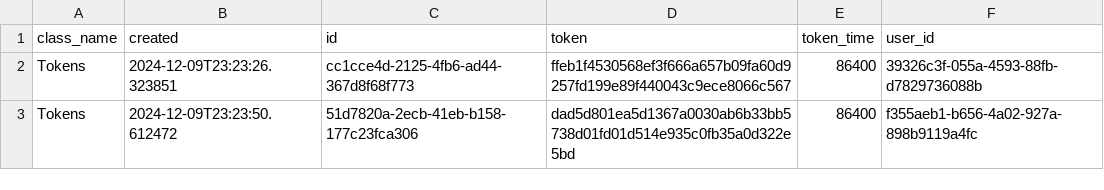
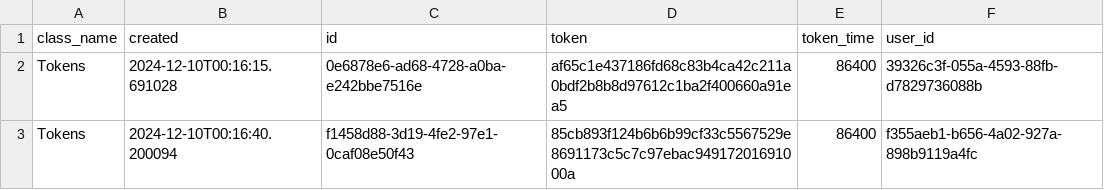
Before and after one commit to MoedCode/Task_Manager, a CSV file: tasks/Auth.csv, drawn as a sheet.

```diff
--- a/tasks/Auth.csv
+++ b/tasks/Auth.csv
@@ -1,3 +1,3 @@
 class_name,created,id,token,token_time,user_id
-Tokens,2024-12-09T23:23:26.323851,cc1cce4d-2125-4fb6-ad44-367d8f68f773,ffeb1f4530568ef3f666a657b09fa60d9257fd199e89f440043c9ece8066c567,86400,39326c3f-055a-4593-88fb-d7829736088b
-Tokens,2024-12-09T23:23:50.612472,51d7820a-2ecb-41eb-b158-177c23fca306,dad5d801ea5d1367a0030ab6b33bb5738d01fd01d514e935c0fb35a0d322e5bd,86400,f355aeb1-b656-4a02-927a-898b9119a4fc
+Tokens,2024-12-10T00:16:15.691028,0e6878e6-ad68-4728-a0ba-e242bbe7516e,af65c1e437186fd68c83b4ca42c211a0bdf2b8b8d97612c1ba2f400660a91ea5,86400,39326c3f-055a-4593-88fb-d7829736088b
+Tokens,2024-12-10T00:16:40.200094,f1458d88-3d19-4fe2-97e1-0caf08e50f43,85cb893f124b6b6b99cf33c5567529e8691173c5c7c97ebac94917201691000a,86400,f355aeb1-b656-4a02-927a-898b9119a4fc
```
Also changed, not shown: 2 other files.
